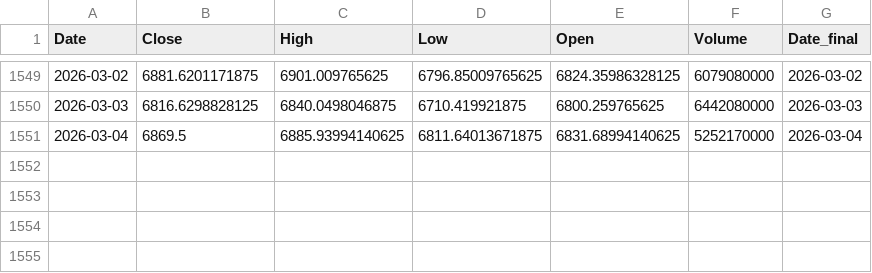
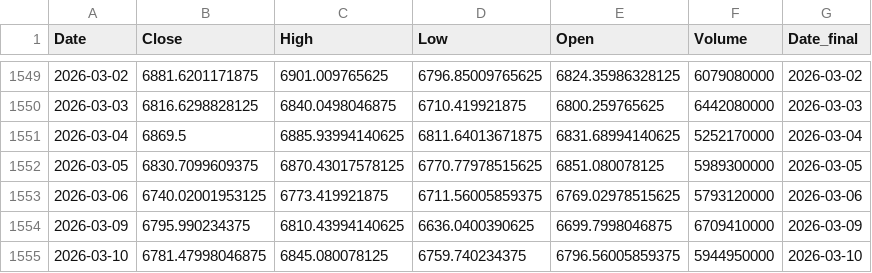
Before and after one commit to Hibra999/TT, a CSV file: data/tokens/^GSPC_2020-2025.csv, drawn as a sheet; only a part is shown, gaps mark what is left out; the diff names each change by its address in the sheet, - before the commit and + after, or states it on an @@ line.

```diff
--- a/data/tokens/^GSPC_2020-2025.csv
+++ b/data/tokens/^GSPC_2020-2025.csv
+row 1552: 2026-03-05 | 6830.7099609375 | 6870.43017578125 | 6770.77978515625 | 6851.080078125 | 5989300000 | 2026-03-05
+row 1553: 2026-03-06 | 6740.02001953125 | 6773.419921875 | 6711.56005859375 | 6769.02978515625 | 5793120000 | 2026-03-06
+row 1554: 2026-03-09 | 6795.990234375 | 6810.43994140625 | 6636.0400390625 | 6699.7998046875 | 6709410000 | 2026-03-09
+row 1555: 2026-03-10 | 6781.47998046875 | 6845.080078125 | 6759.740234375 | 6796.56005859375 | 5944950000 | 2026-03-10
```
Also changed, not shown: data/tokens/AAPL_2020-2025.csv, data/tokens/BTC-USDT_2020-2025.csv, 8 other files.
